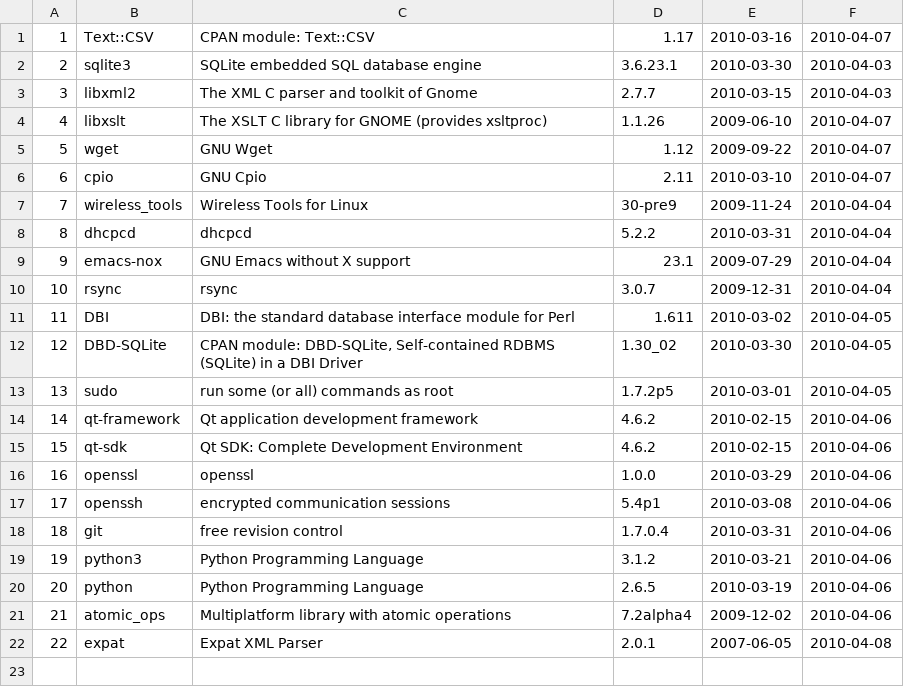
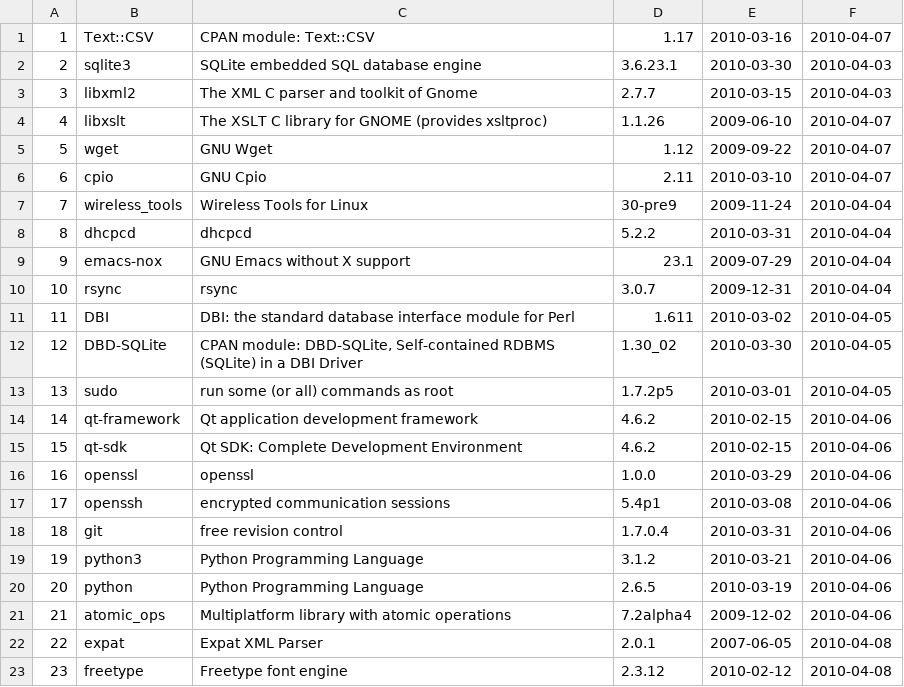
Before and after one commit to troywill/shilohSchema, a CSV file: 2010_spring/csv/packages.csv, drawn as a sheet; the diff names each change by its address in the sheet, - before the commit and + after, or states it on an @@ line.

```diff
--- a/2010_spring/csv/packages.csv
+++ b/2010_spring/csv/packages.csv
+row 23: 23 | freetype | Freetype font engine | 2.3.12 | 2010-02-12 | 2010-04-08
```
Also changed, not shown: 2010_spring/csv/latest_tarball.csv, 2010_spring/csv/tmp/csv/latest_tarball.csv, 4 other files.
